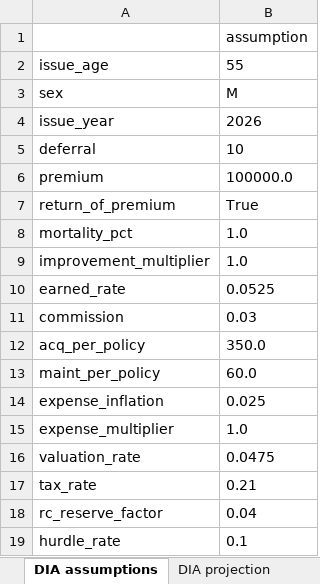
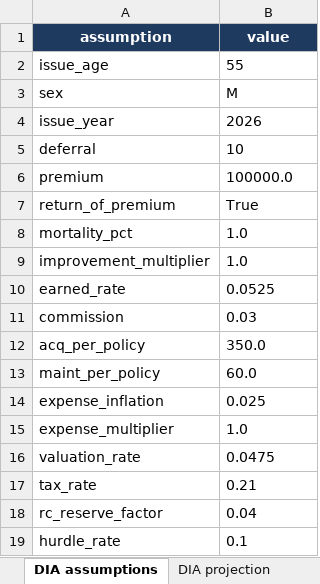
Before and after one commit to richterrw/Life-and-annuity-pricing-and-reserving-model, an Excel workbook: outputs/life_annuity_model.xlsx, sheet DIA assumptions, drawn as a sheet; values as stored, in another font and other column widths than the file's, no borders; removed rows and columns are numbered as before the commit, all else as after; the diff names each change by its address in the sheet, - before the commit and + after, or states it on an @@ line.

```diff
--- a/outputs/life_annuity_model.xlsx (sheet DIA assumptions)
+++ b/outputs/life_annuity_model.xlsx (sheet DIA assumptions)
-row 1:  | assumption
+row 1: assumption | value
```
Also changed, not shown: sheet DIA projection, sheet Term projection, sheet Margin vs earned rate, sheet Term reserve grid, sheet DIA sensitivity, sheet Term sensitivity, 3 more sheets, other sheet tabs, 47 other files.
